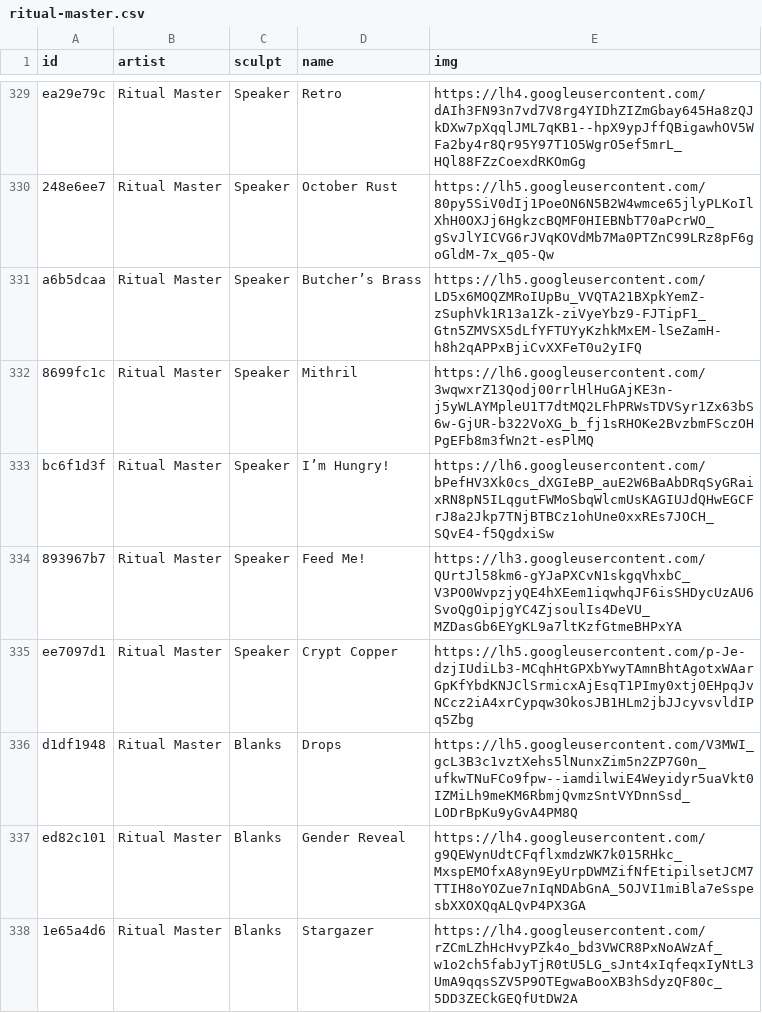
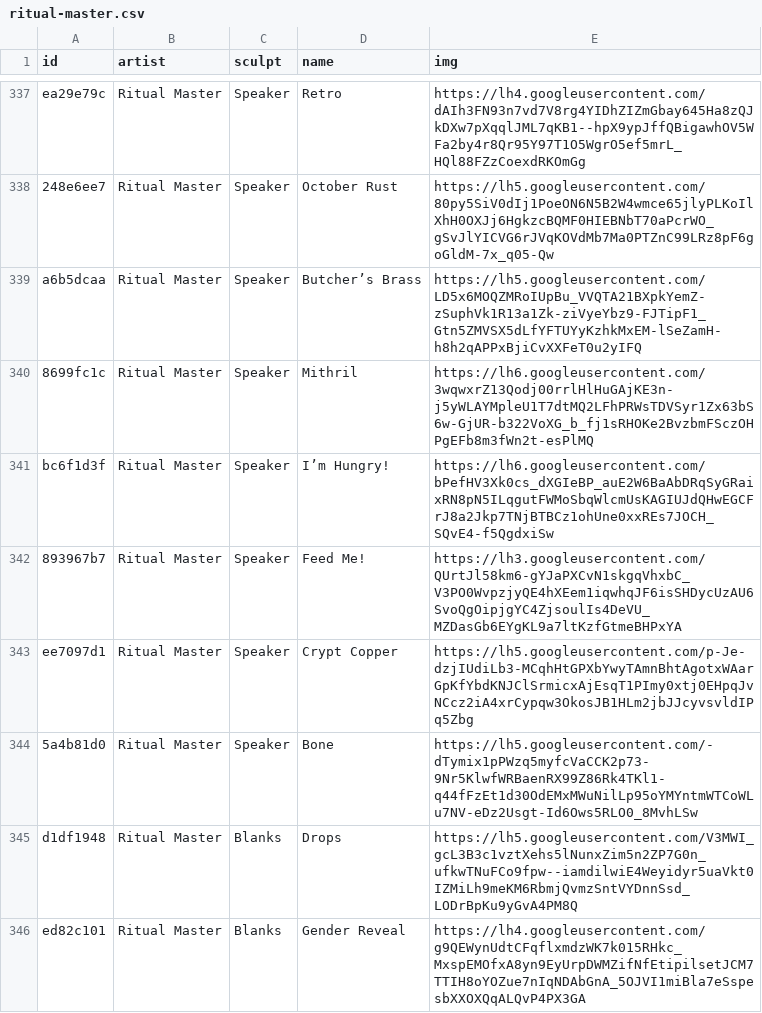
Before and after one commit to keycap-archivist/database, a CSV file: db/ritual-master.csv, drawn as a sheet; only a part is shown, gaps mark what is left out; the shorter side is filled out with more unchanged rows; the diff covers the shown part only.

```diff
--- a/db/ritual-master.csv
+++ b/db/ritual-master.csv
@@ -335,2 +343,3 @@ bc6f1d3f,Ritual Master,Speaker,I’m Hungry!,https://lh6.googleusercontent.com/b
 ee7097d1,Ritual Master,Speaker,Crypt Copper,https://lh5.googleusercontent.com/p-Je-dzjIUdiLb3-MCqhHtGPXbYwyTAmnBhtAgotxWAarGpKfYbdKNJClSrmicxAjEsqT1PImy0xtj0EHpqJvNCcz2iA4xrCypqw3OkosJB1HLm2jbJJcyvsvldIPq5Zbg
+5a4b81d0,Ritual Master,Speaker,Bone,https://lh5.googleusercontent.com/-dTymix1pPWzq5myfcVaCCK2p73-9Nr5KlwfWRBaenRX99Z86Rk4TKl1-q44fFzEt1d30OdEMxMWuNilLp95oYMYntmWTCoWLu7NV-eDz2Usgt-Id6Ows5RLO0_8MvhLSw
 d1df1948,Ritual Master,Blanks,Drops,https://lh5.googleusercontent.com/V3MWI_gcL3B3c1vztXehs5lNunxZim5n2ZP7G0n_ufkwTNuFCo9fpw--iamdilwiE4Weyidyr5uaVkt0IZMiLh9meKM6RbmjQvmzSntVYDnnSsd_LODrBpKu9yGvA4PM8Q
```
Also changed, not shown: 8 added rows elsewhere in this file, db/grimey-as-fuck.csv, 5 other files.
